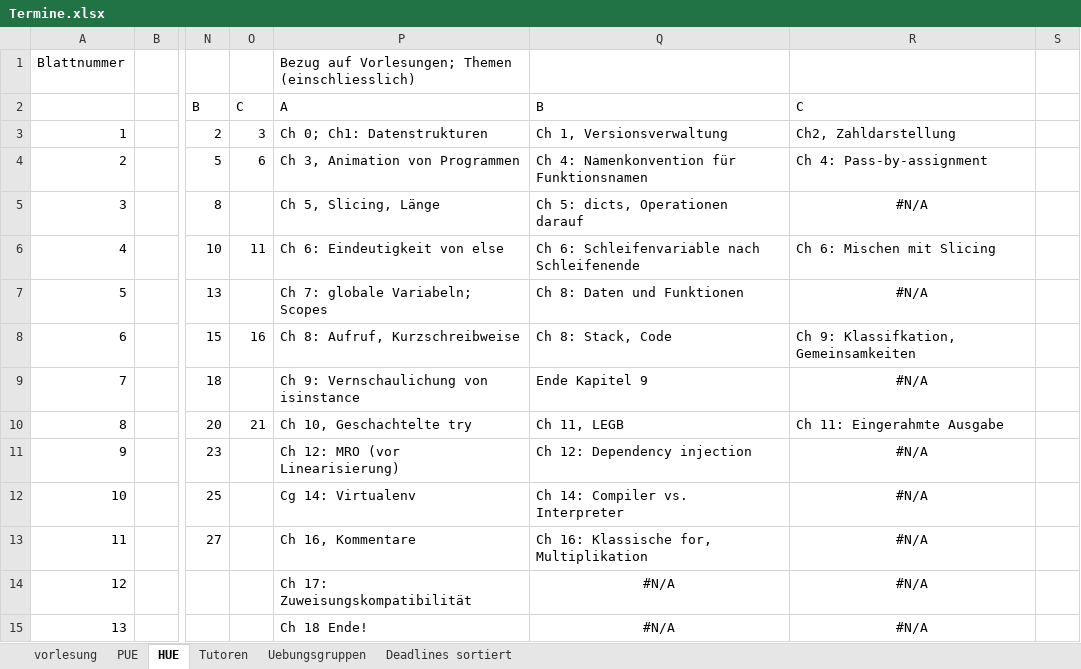
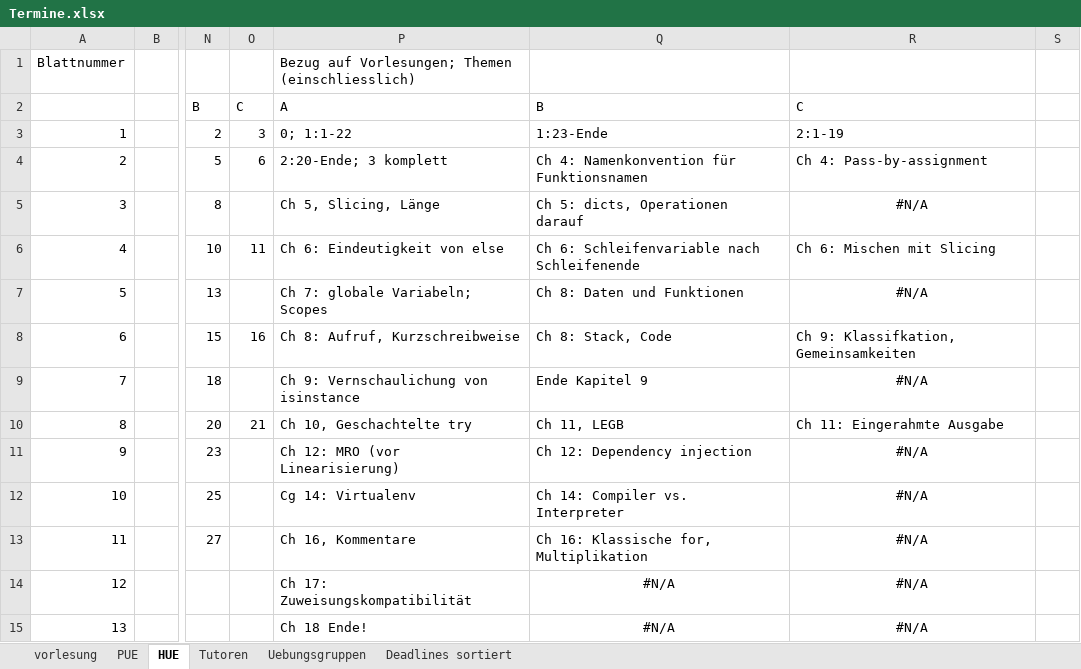
Before and after one commit to hkarl/gp1_upb, an Excel workbook: meetings/Termine.xlsx, sheet HUE, drawn as a sheet; only a part is shown, gaps mark what is left out; values as stored, in another font and other column widths than the file's, no borders; conditional formats not drawn; the diff names each change by its address in the sheet, - before the commit and + after, or states it on an @@ line.

```diff
--- a/meetings/Termine.xlsx (sheet HUE)
+++ b/meetings/Termine.xlsx (sheet HUE)
-P3 (A): Ch 0; Ch1: Datenstrukturen
+P3 (A): 0; 1:1-22
-Q3 (B): Ch 1, Versionsverwaltung
+Q3 (B): 1:23-Ende
-R3 (C): Ch2, Zahldarstellung
+R3 (C): 2:1-19
-P4 (A): Ch 3, Animation von Programmen
+P4 (A): 2:20-Ende; 3 komplett
```
Also changed, not shown: sheet vorlesung, sheet PUE.
